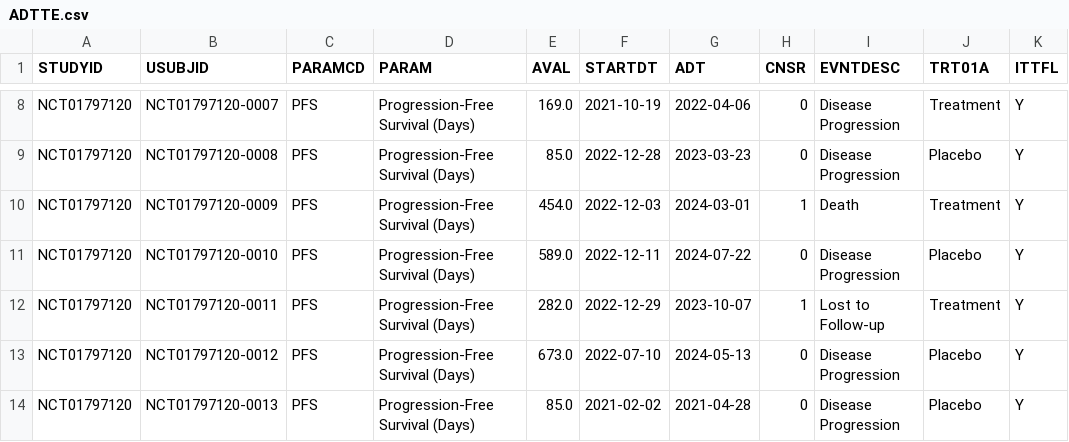
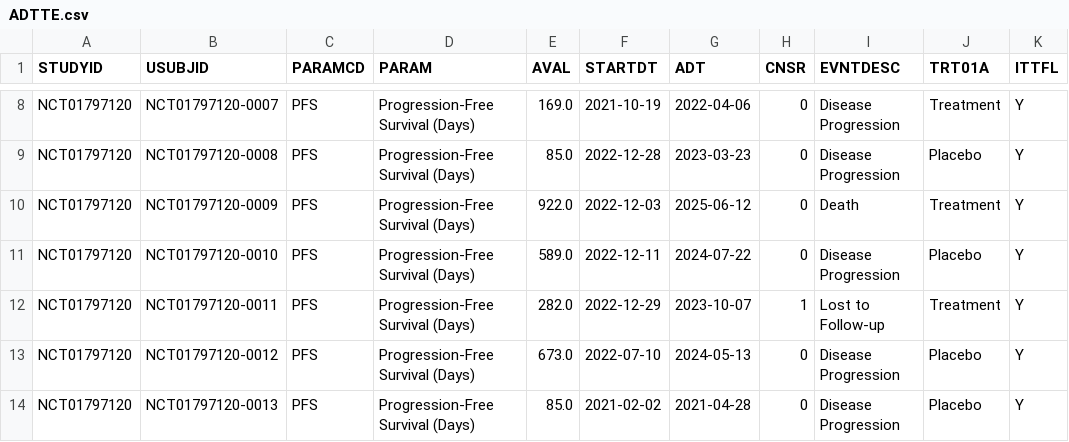
Before and after one commit to pendingintent/bc-supporting-synthetic-data, a CSV file: datasets/ADTTE.csv, drawn as a sheet; only a part is shown, gaps mark what is left out; the diff names each change by its address in the sheet, - before the commit and + after, or states it on an @@ line.

```diff
--- a/datasets/ADTTE.csv
+++ b/datasets/ADTTE.csv
-E10 (AVAL): 454.0
+E10 (AVAL): 922.0
-G10 (ADT): 2024-03-01
+G10 (ADT): 2025-06-12
-H10 (CNSR): 1
+H10 (CNSR): 0
```
Also changed, not shown: 1 other file.
